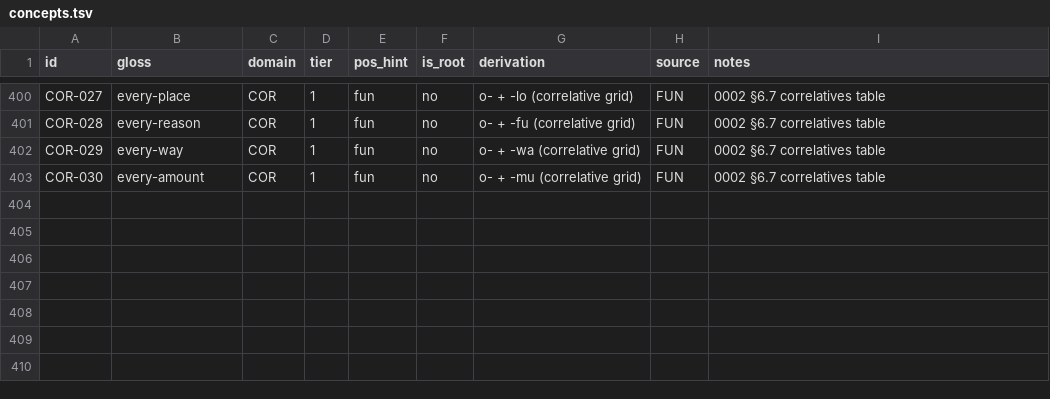
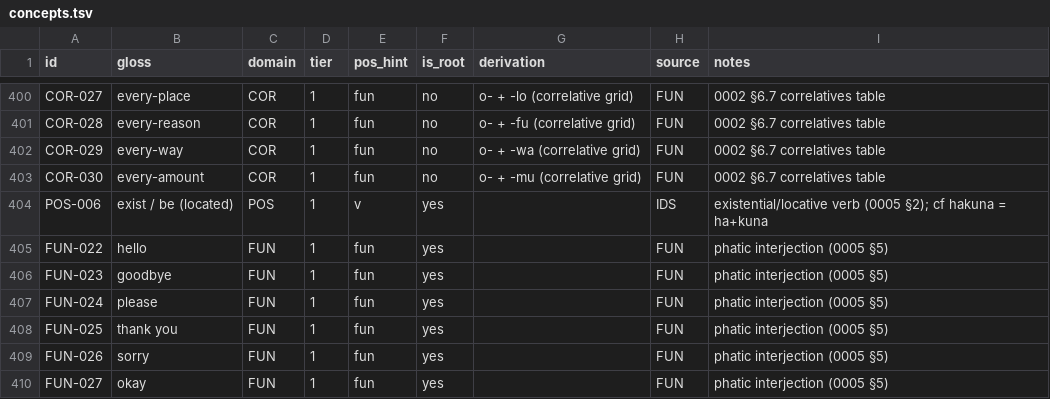
Before and after one commit to nichobbs/talo-lang, a TSV file: data/concepts.tsv, drawn as a sheet; only a part is shown, gaps mark what is left out; the diff names each change by its address in the sheet, - before the commit and + after, or states it on an @@ line.

```diff
--- a/data/concepts.tsv
+++ b/data/concepts.tsv
+row 404: POS-006 | exist / be (located) | POS | 1 | v | yes |  | IDS | existential/locative verb (0005 §2); cf hakuna = ha+kuna
+row 405: FUN-022 | hello | FUN | 1 | fun | yes |  | FUN | phatic interjection (0005 §5)
+row 406: FUN-023 | goodbye | FUN | 1 | fun | yes |  | FUN | phatic interjection (0005 §5)
+row 407: FUN-024 | please | FUN | 1 | fun | yes |  | FUN | phatic interjection (0005 §5)
+row 408: FUN-025 | thank you | FUN | 1 | fun | yes |  | FUN | phatic interjection (0005 §5)
+row 409: FUN-026 | sorry | FUN | 1 | fun | yes |  | FUN | phatic interjection (0005 §5)
+row 410: FUN-027 | okay | FUN | 1 | fun | yes |  | FUN | phatic interjection (0005 §5)
```
Also changed, not shown: data/lexicon.tsv, 3 other files.
